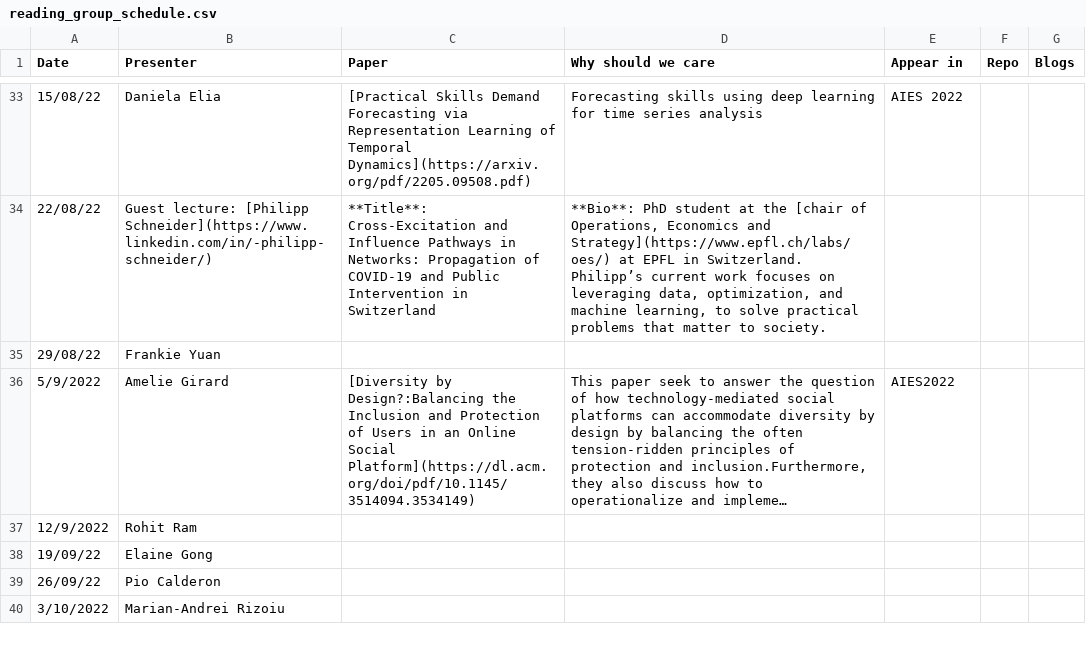
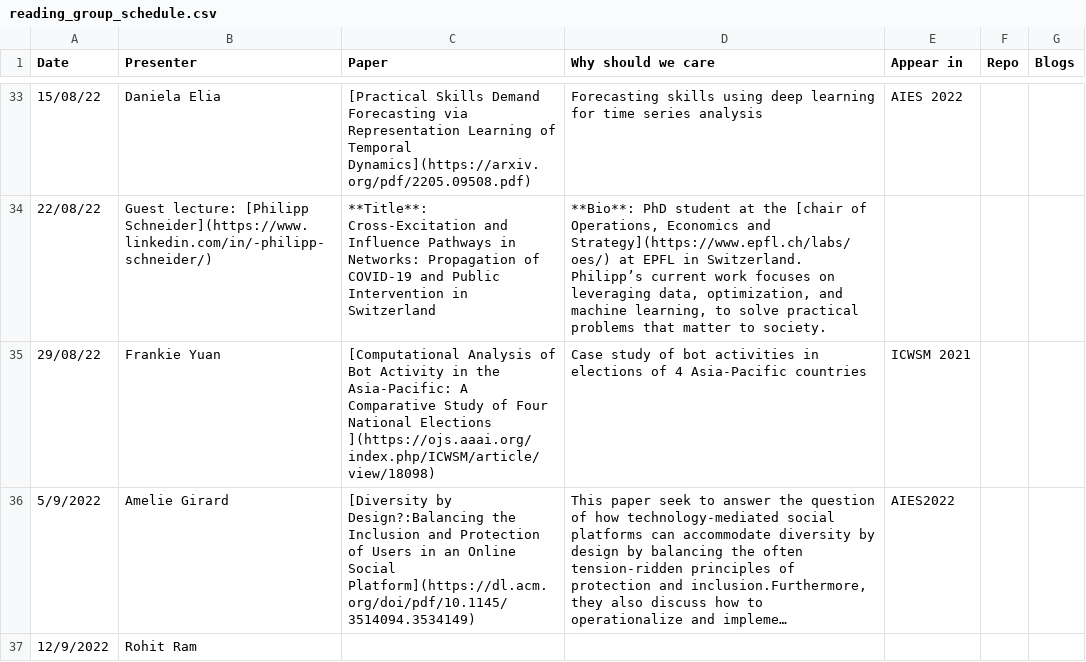
Before and after one commit to danielaelia/behavioral-ds.github.io, a CSV file: reading/reading_group_schedule.csv, drawn as a sheet; only a part is shown, gaps mark what is left out; the shorter side is filled out with more unchanged rows; long unchanged cells end in …; the diff names each change by its address in the sheet, - before the commit and + after, or states it on an @@ line.

```diff
--- a/reading/reading_group_schedule.csv
+++ b/reading/reading_group_schedule.csv
-C35 (Paper): (empty)
+C35 (Paper): [Computational Analysis of Bot Activity in the Asia-Pacific: A Comparative Study of Four National Elections ](https://ojs.aaai.org/index.php/ICWSM/article/view/18098)
-D35 (Why should we care): (empty)
+D35 (Why should we care): Case study of bot activities in elections of 4 Asia-Pacific countries
-E35 (Appear in): (empty)
+E35 (Appear in): ICWSM 2021
```
Also changed, not shown: 2 other files.
